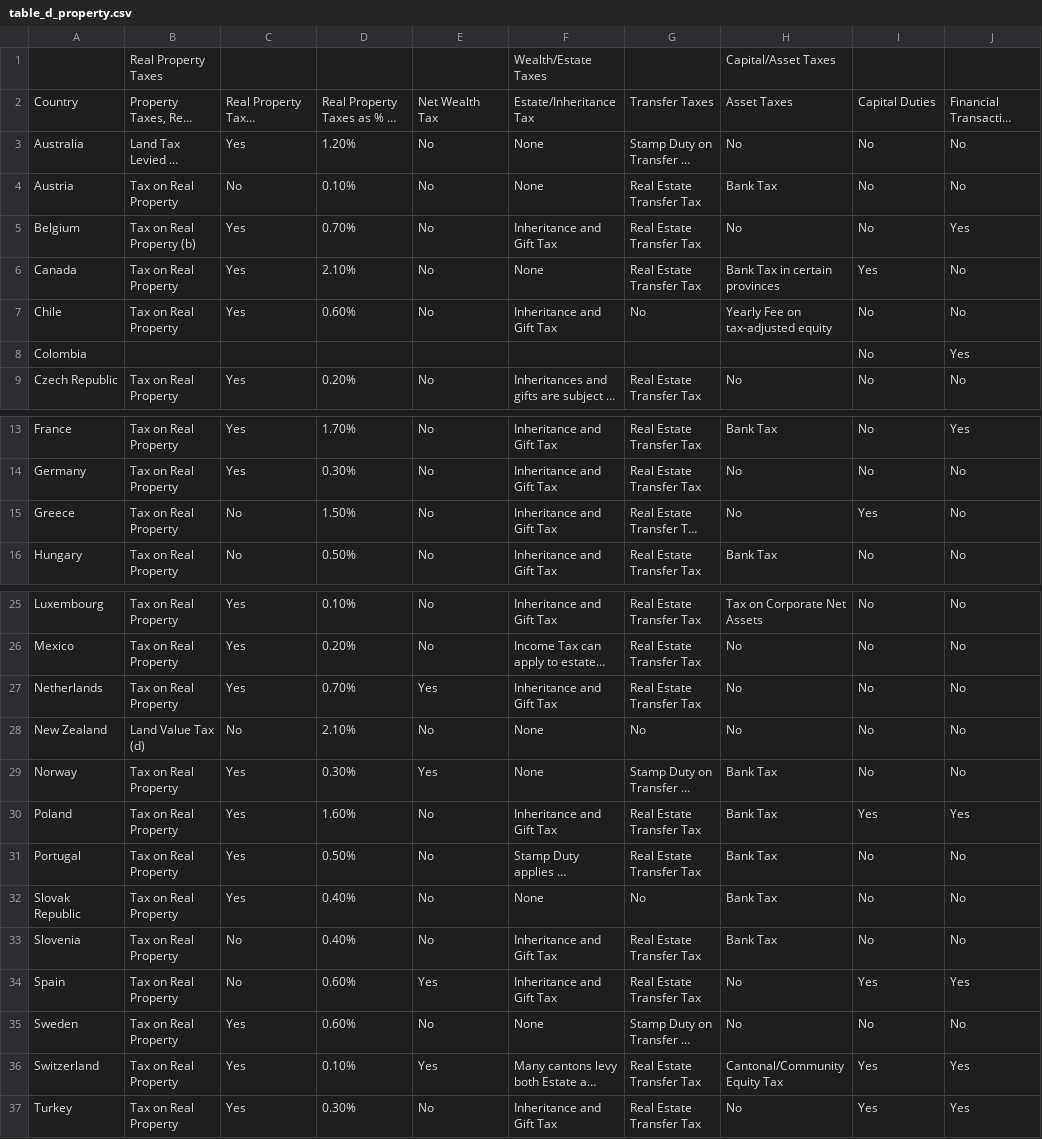
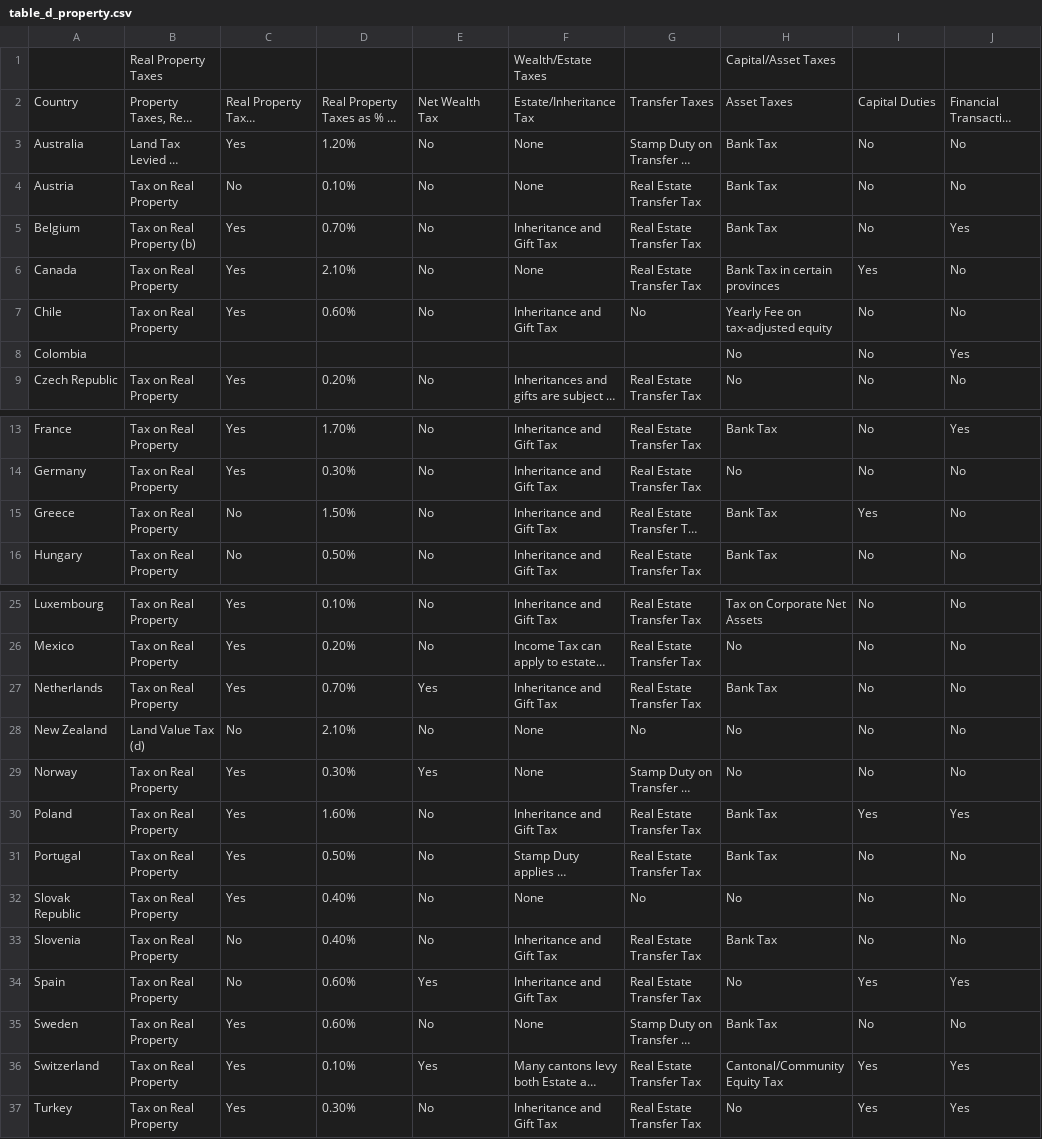
Before and after one commit to TaxFoundation/international-tax-competitiveness-index, a CSV file: source_data/table_d_property.csv, drawn as a sheet; only a part is shown, gaps mark what is left out; long unchanged cells end in …; the diff names each change by its address in the sheet, - before the commit and + after, or states it on an @@ line.

Commit message:
Update 2021 Asset Tax
- Australia has had a "Major Bank Levy" since 2017 which was not captured. Now corrected.
- Belgium has had a bank tax since 2012 which was not captured. Now corrected.
- Added asset tax data for Colombia for all years (Colombia has no asset/bank tax).
- Greece has had a bank tax since 1975 which was not captured. Now corrected.
- The Netherlands has had a bank tax since 2012 which was not captured. Now corrected.
- In 2017, Norway introduced a financial activities tax (=tax on payroll of financial institutions) and not a bank levy. It was incorrectly shown as a bank levy, but is now corrected.
- Poland introduced its bank levy in 2016 and not in 2015, so that was corrected.
- Slovakia repealed its bank tax as of January 2021.
- Sweden has a bank tax called "resolution fee" which was not captured. Now corrected.

```diff
--- a/source_data/table_d_property.csv
+++ b/source_data/table_d_property.csv
-H3: No
+H3: Bank Tax
-H5: No
+H5: Bank Tax
-H8: (empty)
+H8: No
-H15: No
+H15: Bank Tax
-H27: No
+H27: Bank Tax
-H29: Bank Tax
+H29: No
-H32: Bank Tax
+H32: No
-H35: No
+H35: Bank Tax
```
Also changed, not shown: source_data/index_data_2014.csv, source_data/index_data_2015.csv, 6 other files.
